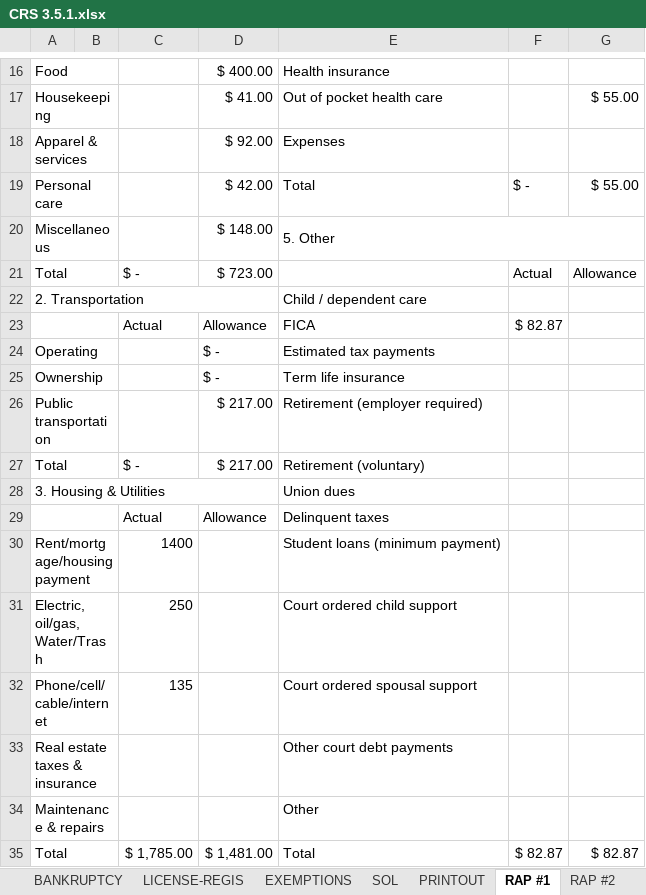
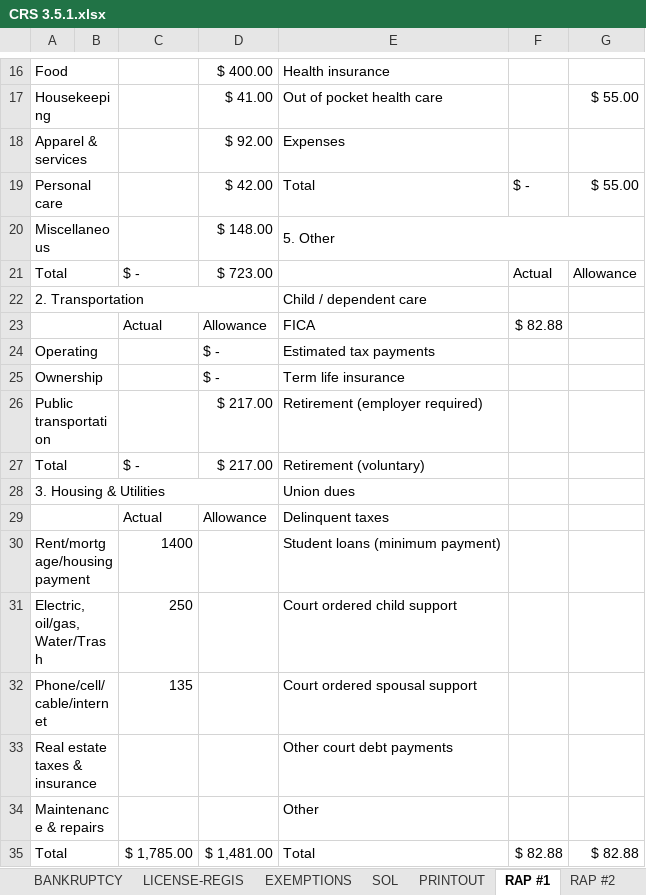
Before and after one commit to amsclark/Napier3, an Excel workbook: CRS 3.5.1.xlsx, sheet RAP #1, drawn as a sheet; only a part is shown, gaps mark what is left out; values as stored, in another font and other column widths than the file's, no cell formats; 1 other sheet too large or unreadable and not compared; the diff names each change by its address in the sheet, - before the commit and + after, or states it on an @@ line.

```diff
--- a/CRS 3.5.1.xlsx (sheet RAP #1)
+++ b/CRS 3.5.1.xlsx (sheet RAP #1)
-F23: $ 82.87
+F23: $ 82.88
-F35: $ 82.87
+F35: $ 82.88
-G35: $ 82.87
+G35: $ 82.88
```
Also changed, not shown: sheet PRINTOUT, sheet RAP #2, sheet EXPUNGEMENT & 910.7, sheet BANKRUPTCY, sheet EXEMPTIONS, sheet BASIC INFO, 1 more sheet, cell formats, formulas that keep their value, charts or pictures, 3 other files.
